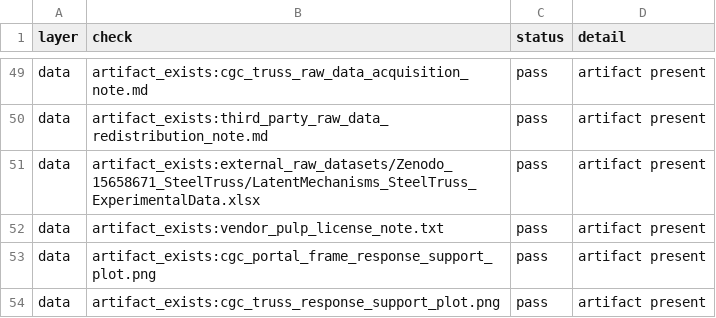
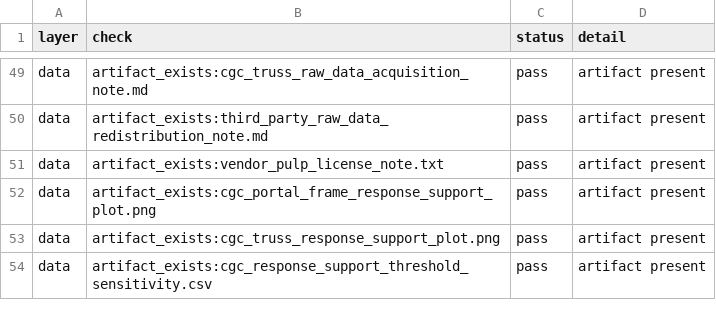
Before and after one commit to gabrielmontufar/article-114-optimization-and-engineering-claim-admissibility, a CSV file: cgc_software_package_integrity_details.csv, drawn as a sheet; only a part is shown, gaps mark what is left out; the shorter side is filled out with more unchanged rows; the diff names each change by its address in the sheet, - before the commit and + after, or states it on an @@ line.

```diff
--- a/cgc_software_package_integrity_details.csv
+++ b/cgc_software_package_integrity_details.csv
-row 51: data | artifact_exists:external_raw_datasets/Zenodo_15658671_SteelTruss/LatentMechanisms_SteelTruss_ExperimentalData.xlsx | pass | artifact present
```
Also changed, not shown: cgc_truss_raw_data_manifest.csv, 8 other files.
